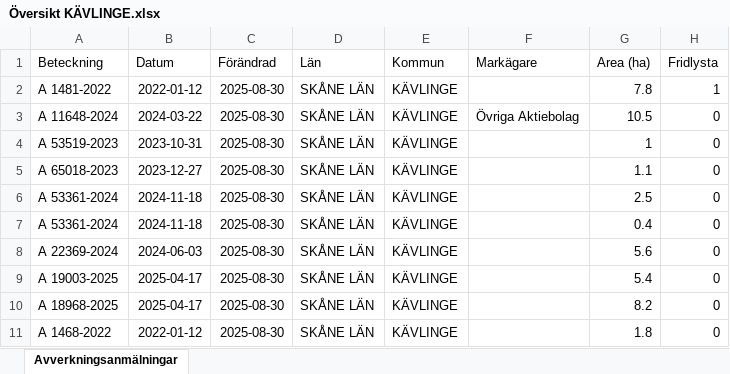
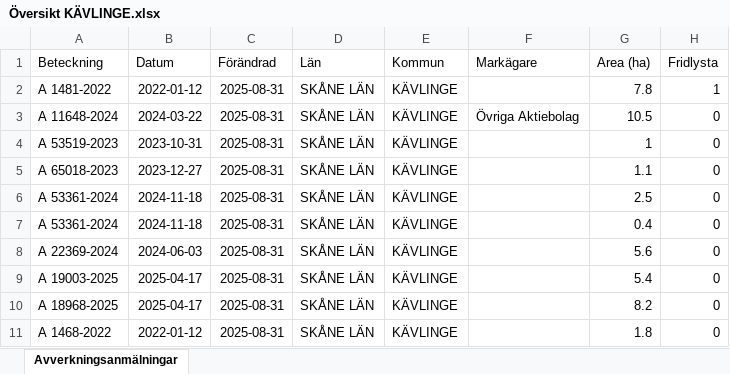
Before and after one commit to klasma/Logging_1261, an Excel workbook: Översikt KÄVLINGE.xlsx, sheet Avverkningsanmälningar, drawn as a sheet; only a part is shown; values as stored, in another font and other column widths than the file's, no borders; the diff names each change by its address in the sheet, - before the commit and + after, or states it on an @@ line.

```diff
--- a/Översikt KÄVLINGE.xlsx (sheet Avverkningsanmälningar)
+++ b/Översikt KÄVLINGE.xlsx (sheet Avverkningsanmälningar)
-C2:C11 (Förändrad): 2025-08-30
+C2:C11 (Förändrad): 2025-08-31
```
Also changed, not shown: artfynd/A 11648-2024 artfynd.xlsx, artfynd/A 1481-2022 artfynd.xlsx, 15 other files.
